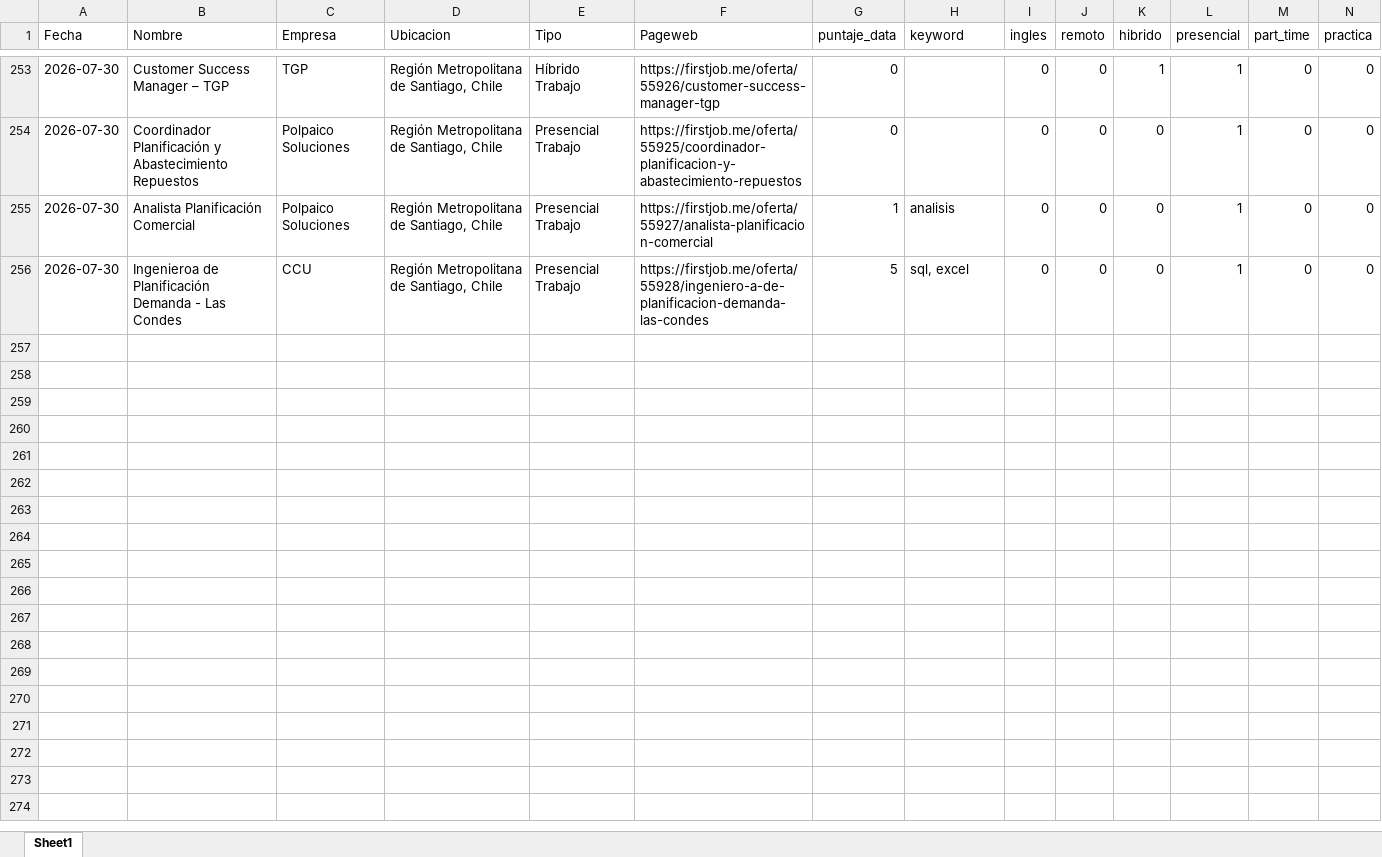
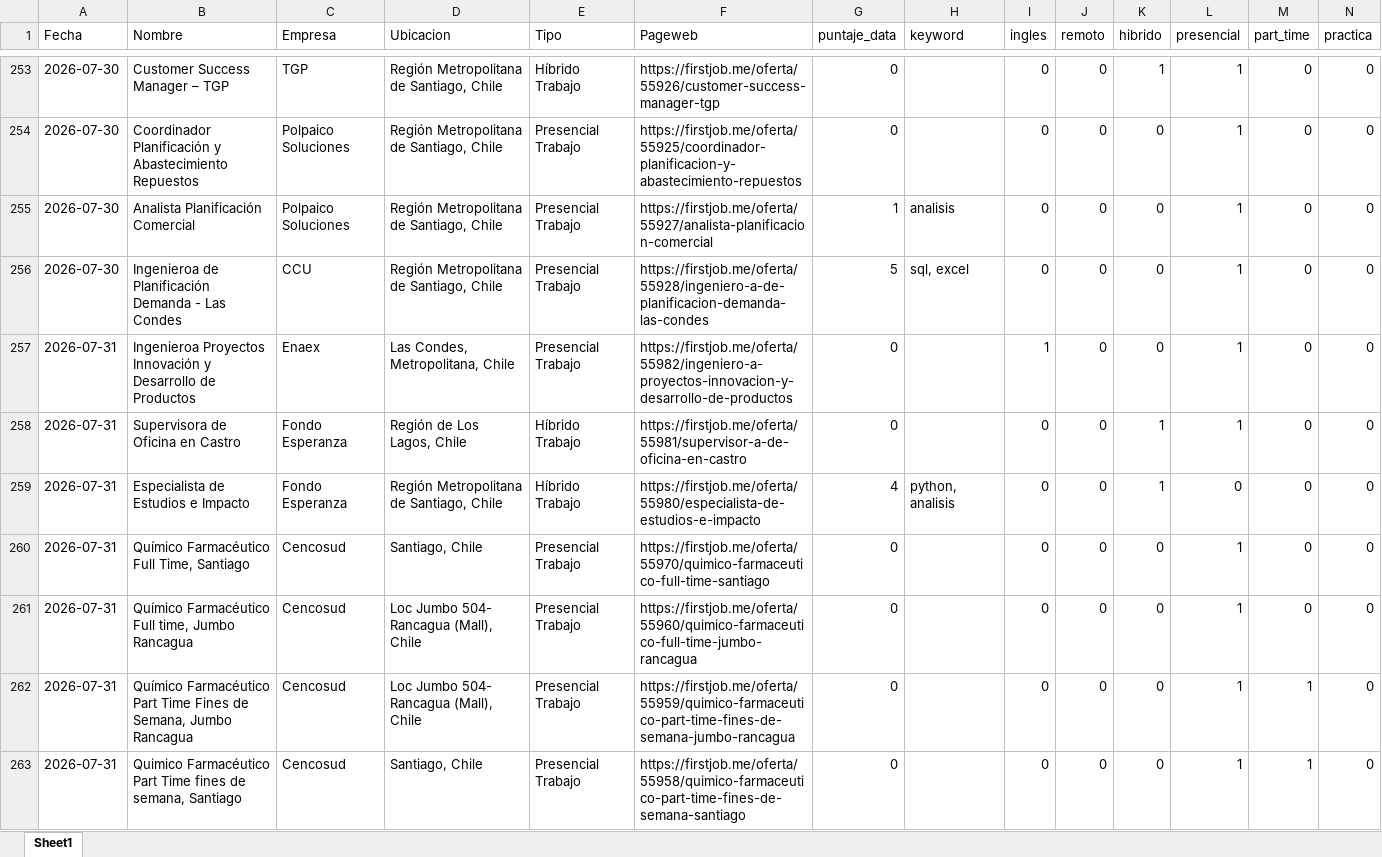
Before and after one commit to IgnOrtega/scraper-firstjob, an Excel workbook: data/first_job/summary_data.xlsx, sheet Sheet1, drawn as a sheet; only a part is shown, gaps mark what is left out; values as stored, in another font and other column widths than the file's, no borders; rows hold the shown columns only; the diff covers the shown part only; the diff names each change by its address in the sheet, - before the commit and + after, or states it on an @@ line.

```diff
--- a/data/first_job/summary_data.xlsx (sheet Sheet1)
+++ b/data/first_job/summary_data.xlsx (sheet Sheet1)
+row 257: 2026-07-31 | Ingenieroa Proyectos Innovación y Desarrollo de Productos | Enaex | Las Condes, Metropolitana, Chile | Presencial Trabajo | https://firstjob.me/oferta/55982/ingeniero-a-proyectos-innovacion-y-desarrollo-de-productos | 0 |  | 1 | 0 | 0 | 1 | 0 | 0
+row 258: 2026-07-31 | Supervisora de Oficina en Castro | Fondo Esperanza | Región de Los Lagos, Chile | Híbrido Trabajo | https://firstjob.me/oferta/55981/supervisor-a-de-oficina-en-castro | 0 |  | 0 | 0 | 1 | 1 | 0 | 0
+row 259: 2026-07-31 | Especialista de Estudios e Impacto | Fondo Esperanza | Región Metropolitana de Santiago, Chile | Híbrido Trabajo | https://firstjob.me/oferta/55980/especialista-de-estudios-e-impacto | 4 | python, analisis | 0 | 0 | 1 | 0 | 0 | 0
+row 260: 2026-07-31 | Químico Farmacéutico Full Time, Santiago | Cencosud | Santiago, Chile | Presencial Trabajo | https://firstjob.me/oferta/55970/quimico-farmaceutico-full-time-santiago | 0 |  | 0 | 0 | 0 | 1 | 0 | 0
+row 261: 2026-07-31 | Químico Farmacéutico Full time, Jumbo Rancagua | Cencosud | Loc Jumbo 504- Rancagua (Mall), Chile | Presencial Trabajo | https://firstjob.me/oferta/55960/quimico-farmaceutico-full-time-jumbo-rancagua | 0 |  | 0 | 0 | 0 | 1 | 0 | 0
+row 262: 2026-07-31 | Químico Farmacéutico Part Time Fines de Semana, Jumbo Rancagua | Cencosud | Loc Jumbo 504- Rancagua (Mall), Chile | Presencial Trabajo | https://firstjob.me/oferta/55959/quimico-farmaceutico-part-time-fines-de-semana-jumbo-rancagua | 0 |  | 0 | 0 | 0 | 1 | 1 | 0
+row 263: 2026-07-31 | Quimico Farmacéutico Part Time fines de semana, Santiago | Cencosud | Santiago, Chile | Presencial Trabajo | https://firstjob.me/oferta/55958/quimico-farmaceutico-part-time-fines-de-semana-santiago | 0 |  | 0 | 0 | 0 | 1 | 1 | 0
```
Also changed, not shown: 6 added rows elsewhere in this sheet, 13 other files.
